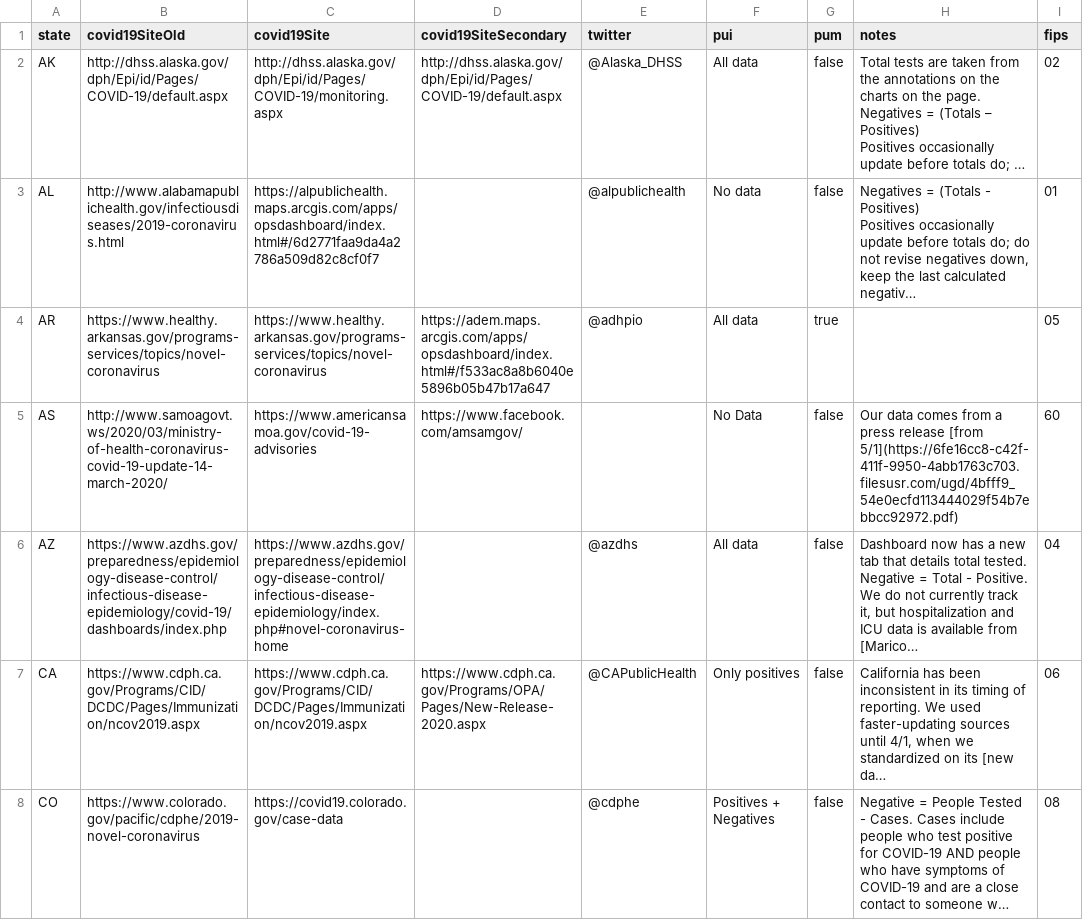
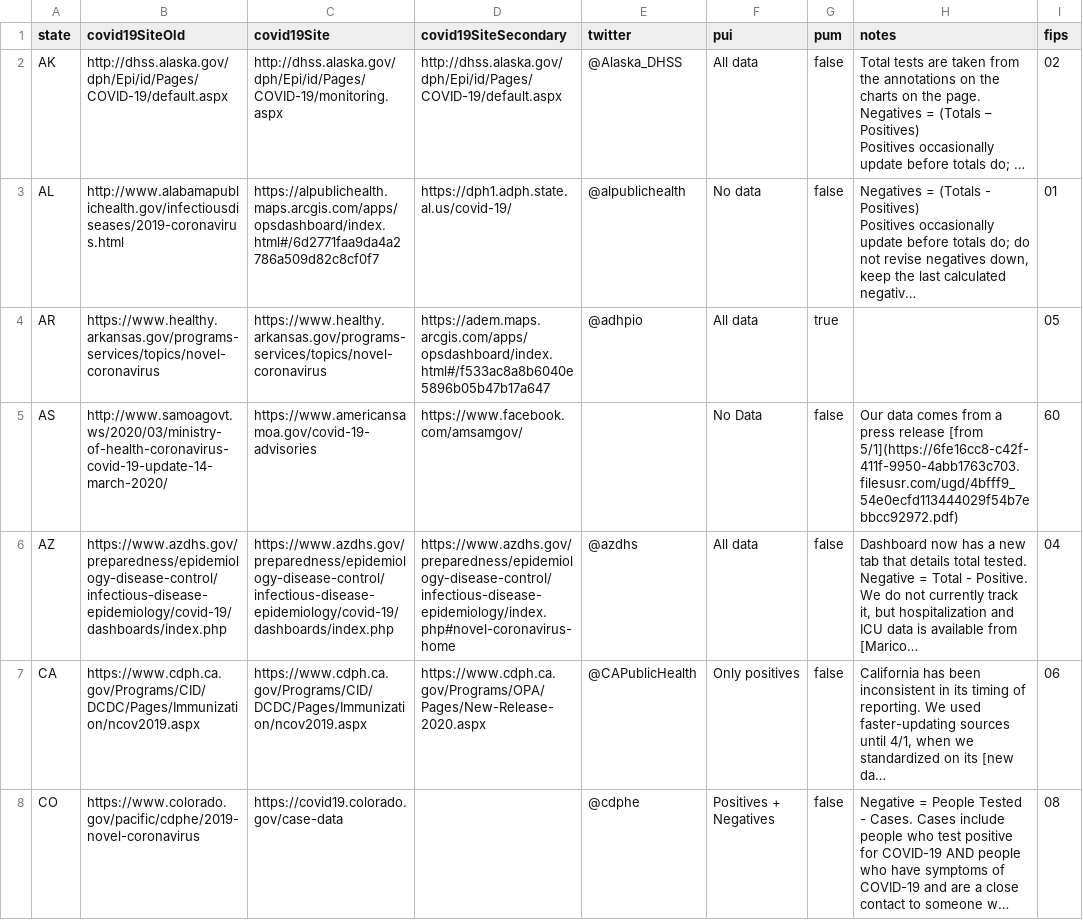
Before and after one commit to thoo/covid-tracking-data, a CSV file: data/states_info.csv, drawn as a sheet; only a part is shown; long unchanged cells end in …; the diff names each change by its address in the sheet, - before the commit and + after, or states it on an @@ line.

```diff
--- a/data/states_info.csv
+++ b/data/states_info.csv
-D3 (covid19SiteSecondary): (empty)
+D3 (covid19SiteSecondary): https://dph1.adph.state.al.us/covid-19/
-C6 (covid19Site): https://www.azdhs.gov/preparedness/epidemiology-disease-control/infectious-disease-epidemiology/index.php#novel-coronavirus-home
+C6 (covid19Site): https://www.azdhs.gov/preparedness/epidemiology-disease-control/infectious-disease-epidemiology/covid-19/dashboards/index.php
-D6 (covid19SiteSecondary): (empty)
+D6 (covid19SiteSecondary): https://www.azdhs.gov/preparedness/epidemiology-disease-control/infectious-disease-epidemiology/index.php#novel-coronavirus-home
```
